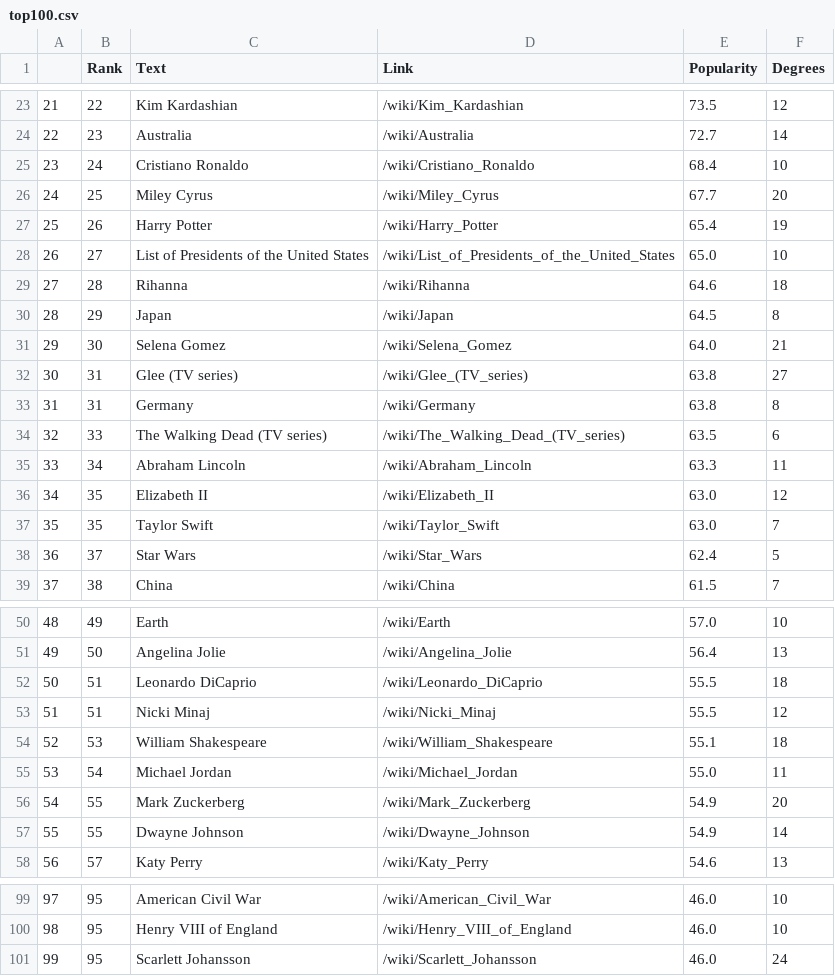
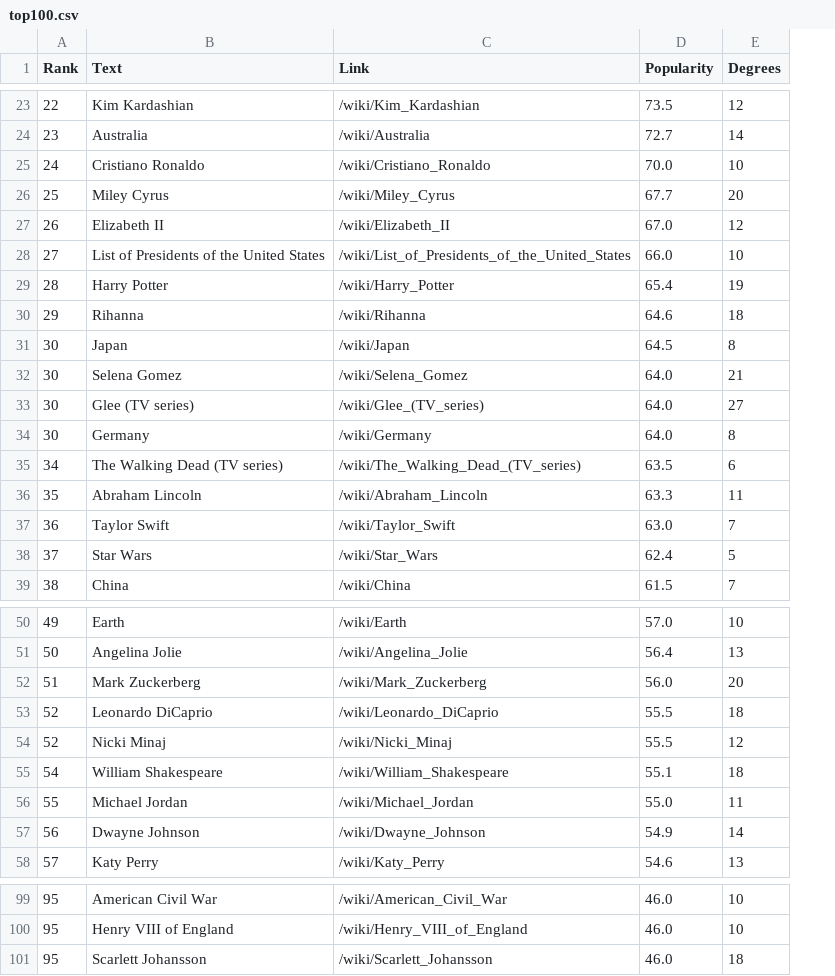
Before and after one commit to petermattia/wikipedia-degrees-of-sep-philosophy, a CSV file: top100.csv, drawn as a sheet; only a part is shown, gaps mark what is left out; removed rows and columns are numbered as before the commit, all else as after; the diff covers the shown part only; the diff names each change by its address in the sheet, - before the commit and + after, or states it on an @@ line.

Commit message:
Big update
Added complete csv and svg files, and wiki-philosophy-analysis.py

```diff
--- a/top100.csv
+++ b/top100.csv
-column A, rows 23-26: 21 | 22 | 23 | 24; rows 28-35: 26 | 27 | 28 | 29 | 30 | 31 | 32 | 33; rows 37-39: 35 | 36 | 37; rows 50-55: 48 | 49 | 50 | 51 | 52 | 53; rows 57-58: 55 | 56; rows 99-101: 97 | 98 | 99
-D25 (Popularity): 68.4
+D25 (Popularity): 70.0
-row 27: 25 | 26 | Harry Potter | /wiki/Harry_Potter | 65.4 | 19
+row 27: 26 | Elizabeth II | /wiki/Elizabeth_II | 67.0 | 12
-D28 (Popularity): 65.0
+D28 (Popularity): 66.0
+row 29: 28 | Harry Potter | /wiki/Harry_Potter | 65.4 | 19
-A30 (Rank): 28
+A30 (Rank): 29
-A31 (Rank): 29
+A31 (Rank): 30
-A33:A34 (Rank): 31
+A33:A34 (Rank): 30
-D33:D34 (Popularity): 63.8
+D33:D34 (Popularity): 64.0
-A35 (Rank): 33
+A35 (Rank): 34
-A36 (Rank): 34
+A36 (Rank): 35
-row 36: 34 | 35 | Elizabeth II | /wiki/Elizabeth_II | 63.0 | 12
-A37 (Rank): 35
+A37 (Rank): 36
+row 52: 51 | Mark Zuckerberg | /wiki/Mark_Zuckerberg | 56.0 | 20
-A53:A54 (Rank): 51
+A53:A54 (Rank): 52
-A55 (Rank): 53
+A55 (Rank): 54
-A56 (Rank): 54
+A56 (Rank): 55
-row 56: 54 | 55 | Mark Zuckerberg | /wiki/Mark_Zuckerberg | 54.9 | 20
-A57 (Rank): 55
+A57 (Rank): 56
-E101 (Degrees): 24
+E101 (Degrees): 18
```
Also changed, not shown: 2 edited cells elsewhere in this file, 13 other files.
